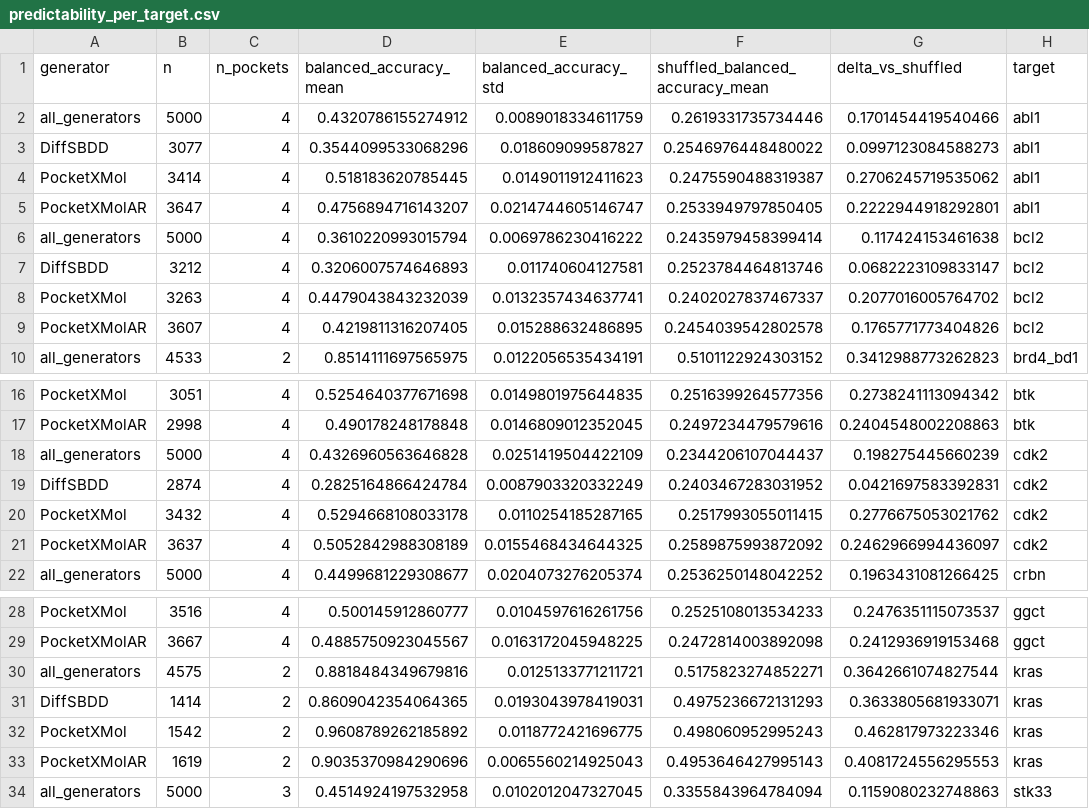
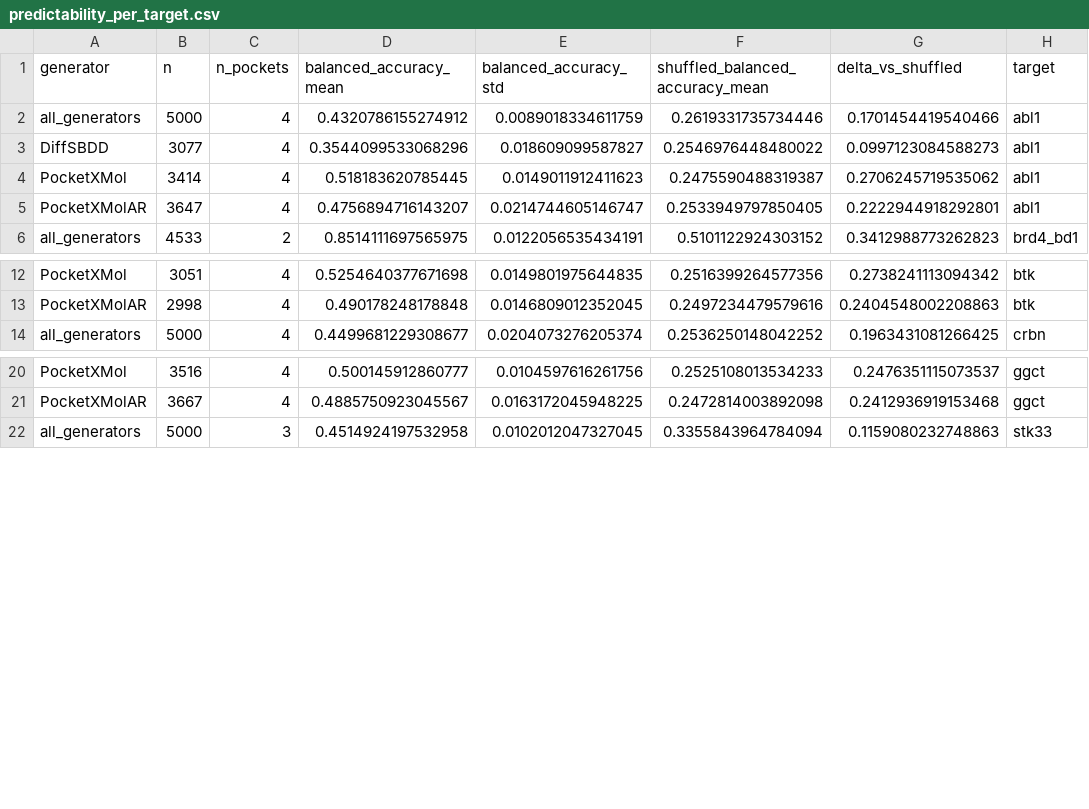
Before and after one commit to ppxscal/6.8711, a CSV file: paper/tables/predictability_per_target.csv, drawn as a sheet; only a part is shown, gaps mark what is left out; the diff names each change by its address in the sheet, - before the commit and + after, or states it on an @@ line.

Commit message:
typo

```diff
--- a/paper/tables/predictability_per_target.csv
+++ b/paper/tables/predictability_per_target.csv
-row 6: all_generators | 5000 | 4 | 0.3610220993015794 | 0.0069786230416222 | 0.2435979458399414 | 0.117424153461638 | bcl2
-row 7: DiffSBDD | 3212 | 4 | 0.3206007574646893 | 0.011740604127581 | 0.2523784464813746 | 0.0682223109833147 | bcl2
-row 8: PocketXMol | 3263 | 4 | 0.4479043843232039 | 0.0132357434637741 | 0.2402027837467337 | 0.2077016005764702 | bcl2
-row 9: PocketXMolAR | 3607 | 4 | 0.4219811316207405 | 0.015288632486895 | 0.2454039542802578 | 0.1765771773404826 | bcl2
-row 18: all_generators | 5000 | 4 | 0.4326960563646828 | 0.0251419504422109 | 0.2344206107044437 | 0.198275445660239 | cdk2
-row 19: DiffSBDD | 2874 | 4 | 0.2825164866424784 | 0.0087903320332249 | 0.2403467283031952 | 0.0421697583392831 | cdk2
-row 20: PocketXMol | 3432 | 4 | 0.5294668108033178 | 0.0110254185287165 | 0.2517993055011415 | 0.2776675053021762 | cdk2
-row 21: PocketXMolAR | 3637 | 4 | 0.5052842988308189 | 0.0155468434644325 | 0.2589875993872092 | 0.2462966994436097 | cdk2
-row 30: all_generators | 4575 | 2 | 0.8818484349679816 | 0.0125133771211721 | 0.5175823274852271 | 0.3642661074827544 | kras
-row 31: DiffSBDD | 1414 | 2 | 0.8609042354064365 | 0.0193043978419031 | 0.4975236672131293 | 0.3633805681933071 | kras
-row 32: PocketXMol | 1542 | 2 | 0.9608789262185892 | 0.0118772421696775 | 0.498060952995243 | 0.462817973223346 | kras
-row 33: PocketXMolAR | 1619 | 2 | 0.9035370984290696 | 0.0065560214925043 | 0.4953646427995143 | 0.4081724556295553 | kras
```
Also changed, not shown: paper/tables/pocket_difficulty.csv, paper/tables/score_summary_by_target_generator.csv, 19 other files.
